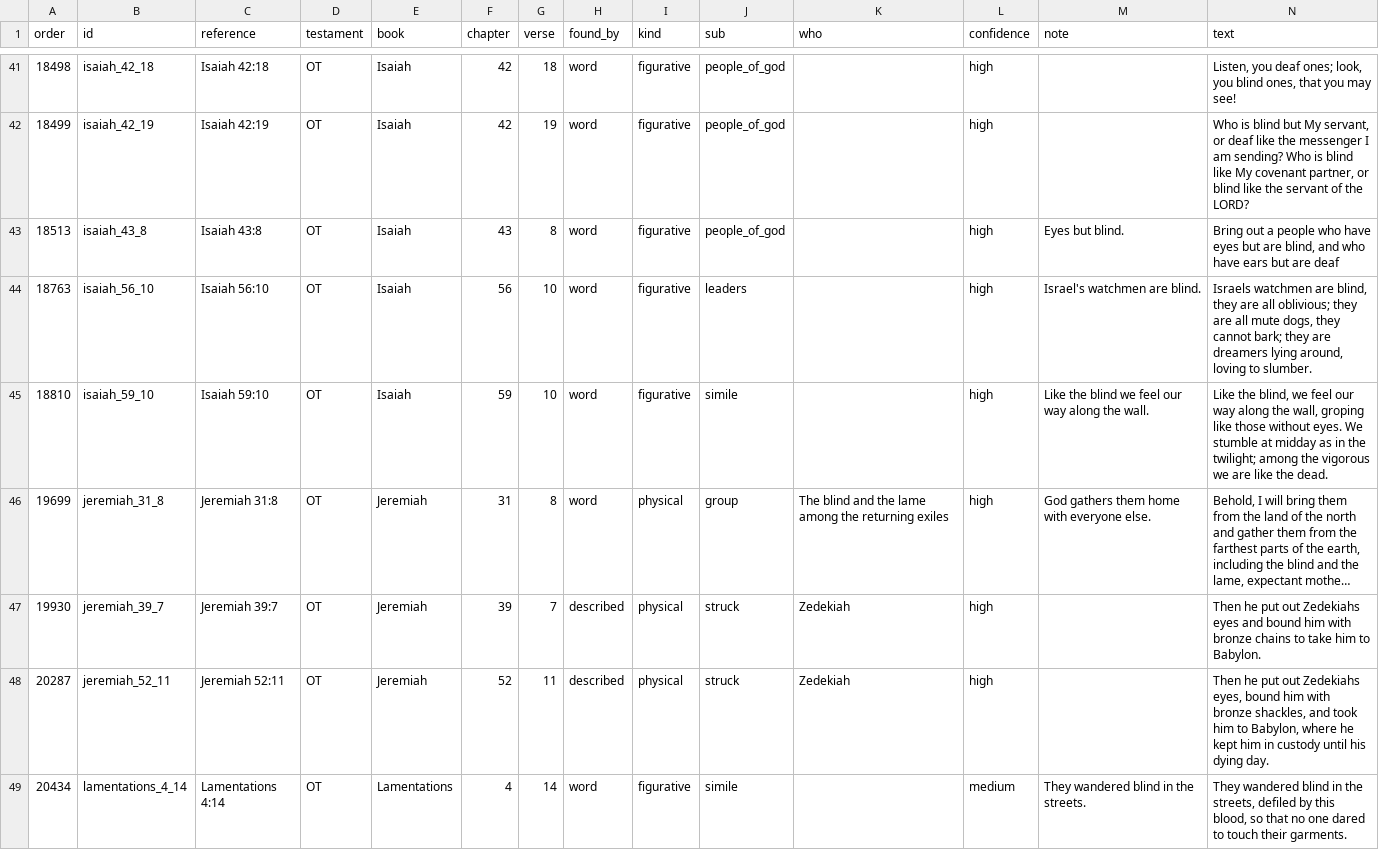
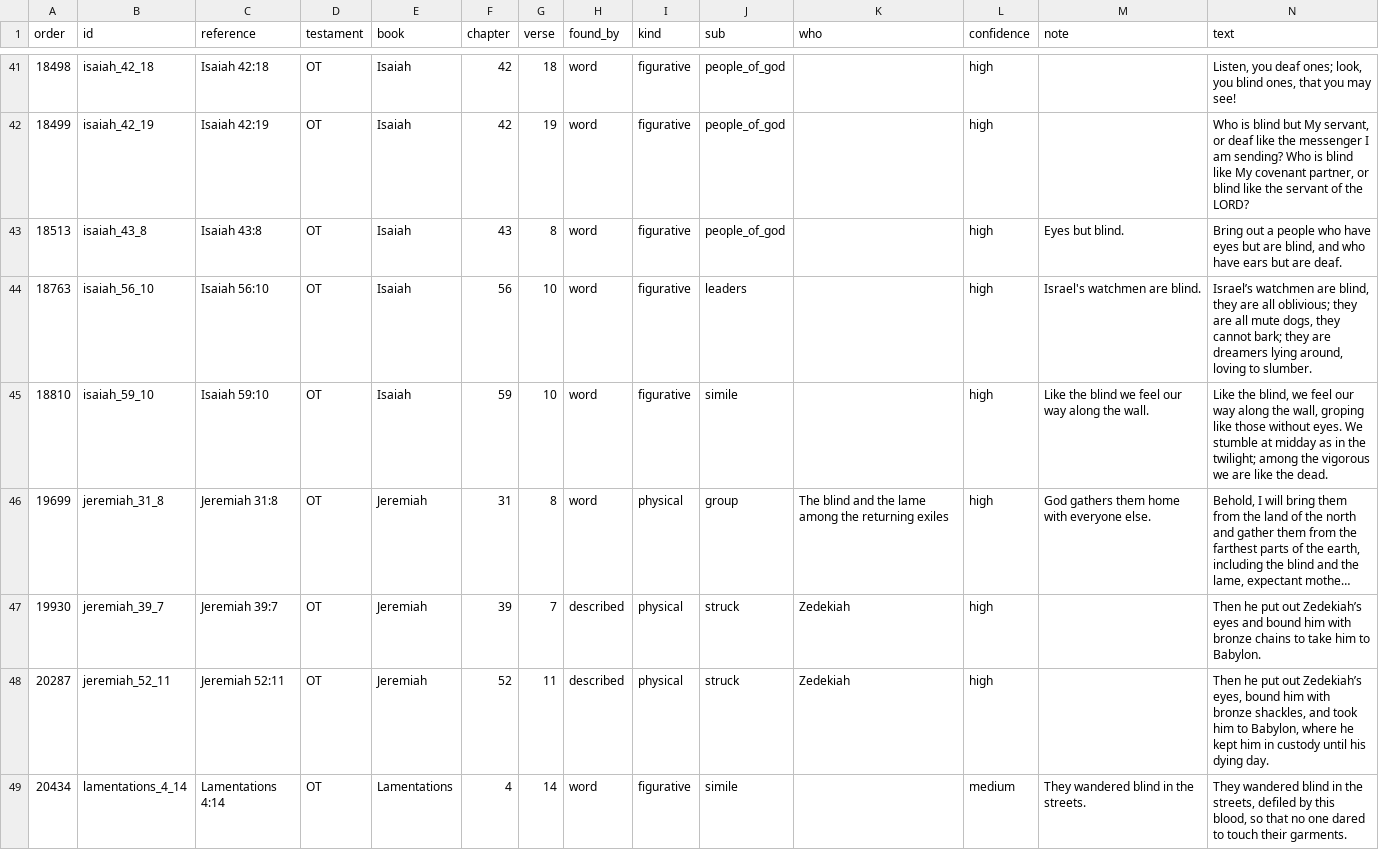
Before and after one commit to 1EyeBiney/blindness-in-the-Bible, a CSV file: data/catalog.csv, drawn as a sheet; only a part is shown, gaps mark what is left out; long unchanged cells end in …; the diff covers the shown part only; the diff names each change by its address in the sheet, - before the commit and + after, or states it on an @@ line.

```diff
--- a/data/catalog.csv
+++ b/data/catalog.csv
-N43 (text): …but are deaf
+N43 (text): …but are deaf.
-N44 (text): Israels watchmen are…
+N44 (text): Israel’s watchmen are…
-N47 (text): …put out Zedekiahs eyes and…
+N47 (text): …put out Zedekiah’s eyes and…
-N48 (text): …put out Zedekiahs eyes, bound…
+N48 (text): …put out Zedekiah’s eyes, bound…
```
Also changed, not shown: 132 edited cells elsewhere in this file, 7 other files.
